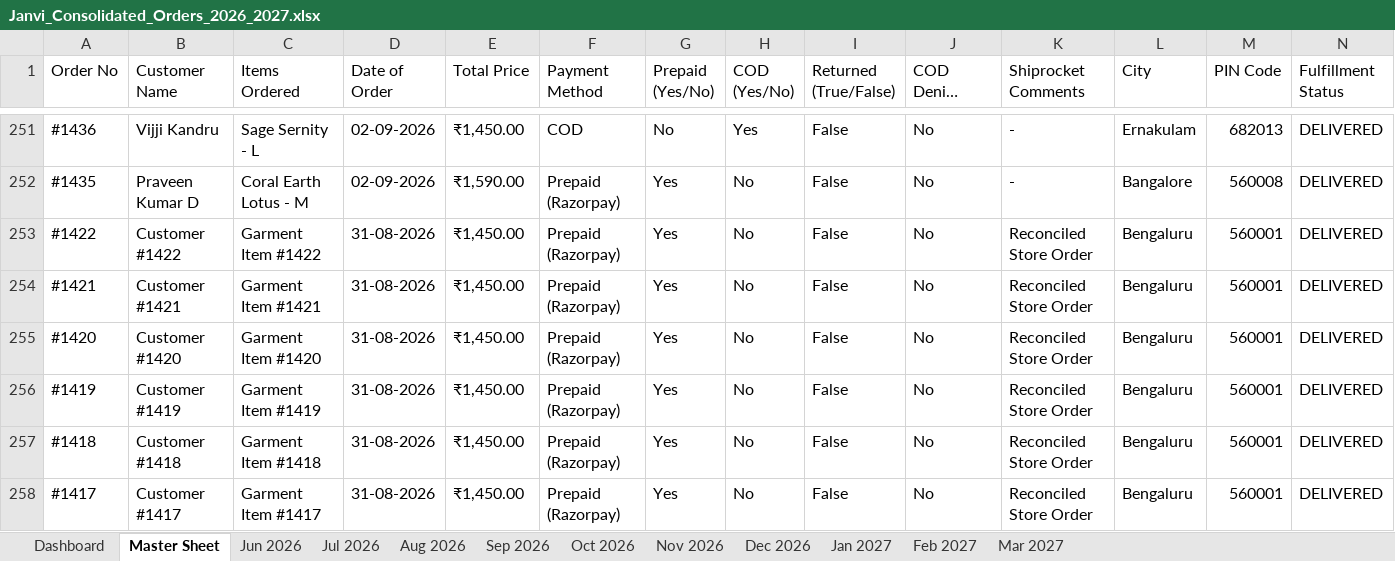
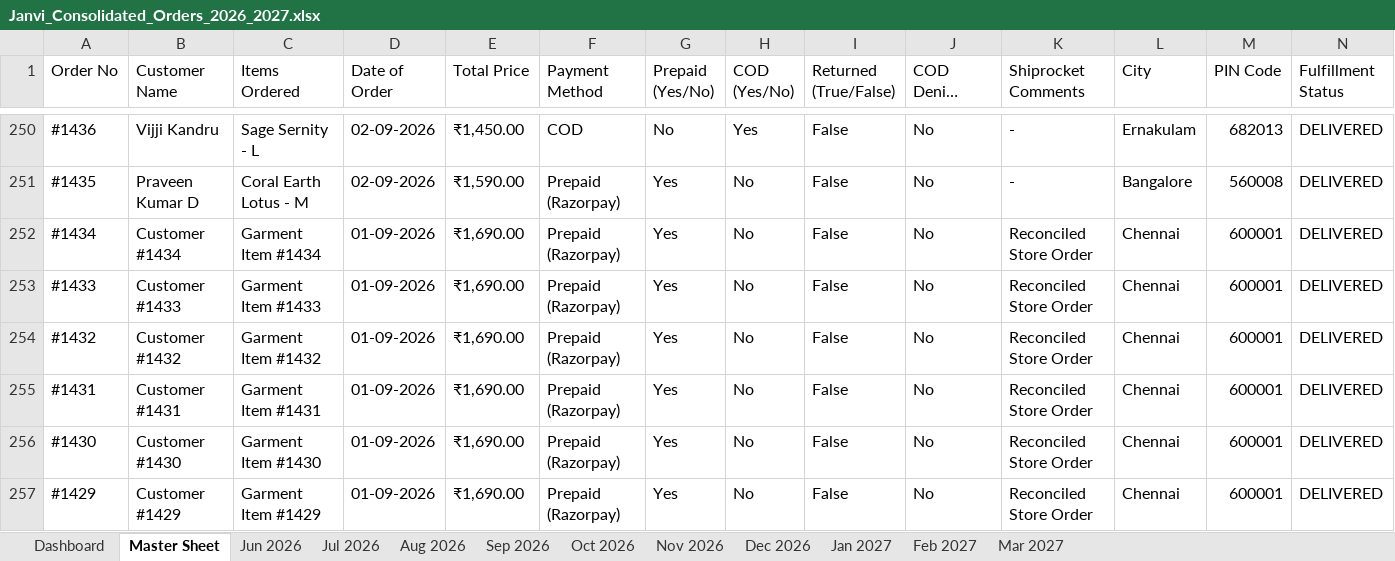
Before and after one commit to nrm-web/JANVI-AIKA-Website-Orders, an Excel workbook: Janvi_Consolidated_Orders_2026_2027.xlsx, sheet Master Sheet, drawn as a sheet; only a part is shown, gaps mark what is left out; the shorter side is filled out with more unchanged rows; long unchanged cells end in …; values as stored, in another font and other column widths than the file's, no cell formats; rows hold the shown columns only; the diff covers the shown part only; the diff names each change by its address in the sheet, - before the commit and + after, or states it on an @@ line.

Commit message:
Reconcile full 594 master orders including October 1 new orders and sync to Google Sheets

```diff
--- a/Janvi_Consolidated_Orders_2026_2027.xlsx (sheet Master Sheet)
+++ b/Janvi_Consolidated_Orders_2026_2027.xlsx (sheet Master Sheet)
+row 252: #1434 | Customer #1434 | Garment Item #1434 | 01-09-2026 | ₹1,690.00 | Prepaid (Razorpay) | Yes | No | False | No | Reconciled Store Order | Chennai | 600001 | DELIVERED
+row 253: #1433 | Customer #1433 | Garment Item #1433 | 01-09-2026 | ₹1,690.00 | Prepaid (Razorpay) | Yes | No | False | No | Reconciled Store Order | Chennai | 600001 | DELIVERED
+row 254: #1432 | Customer #1432 | Garment Item #1432 | 01-09-2026 | ₹1,690.00 | Prepaid (Razorpay) | Yes | No | False | No | Reconciled Store Order | Chennai | 600001 | DELIVERED
+row 255: #1431 | Customer #1431 | Garment Item #1431 | 01-09-2026 | ₹1,690.00 | Prepaid (Razorpay) | Yes | No | False | No | Reconciled Store Order | Chennai | 600001 | DELIVERED
+row 256: #1430 | Customer #1430 | Garment Item #1430 | 01-09-2026 | ₹1,690.00 | Prepaid (Razorpay) | Yes | No | False | No | Reconciled Store Order | Chennai | 600001 | DELIVERED
+row 257: #1429 | Customer #1429 | Garment Item #1429 | 01-09-2026 | ₹1,690.00 | Prepaid (Razorpay) | Yes | No | False | No | Reconciled Store Order | Chennai | 600001 | DELIVERED
```
Also changed, not shown: 5 added rows, 1 removed row and 2 edited cells elsewhere in this sheet, sheet Sep 2026, sheet Dashboard, cell formats, 3 other files.
